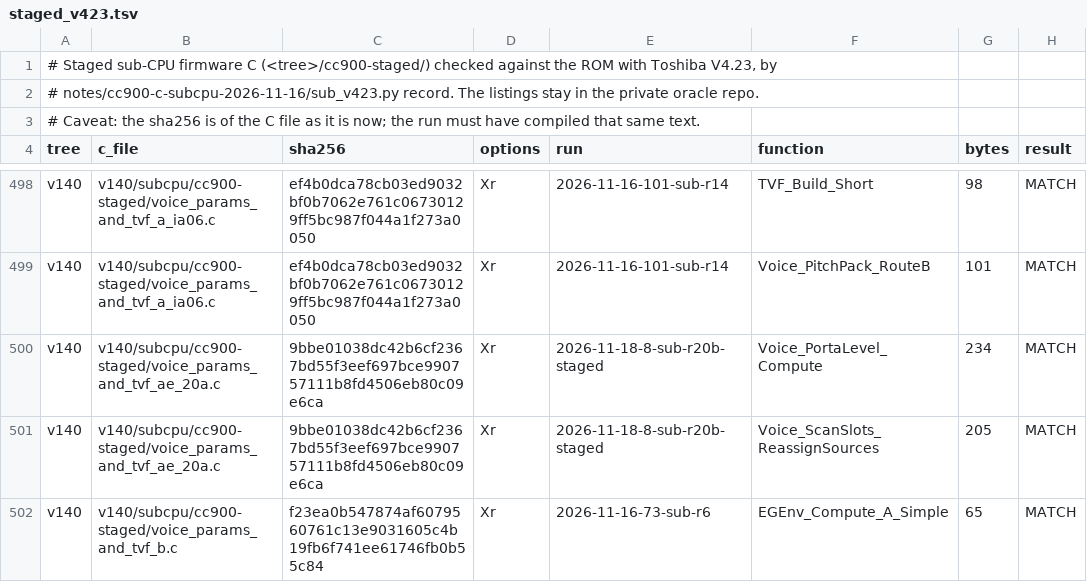
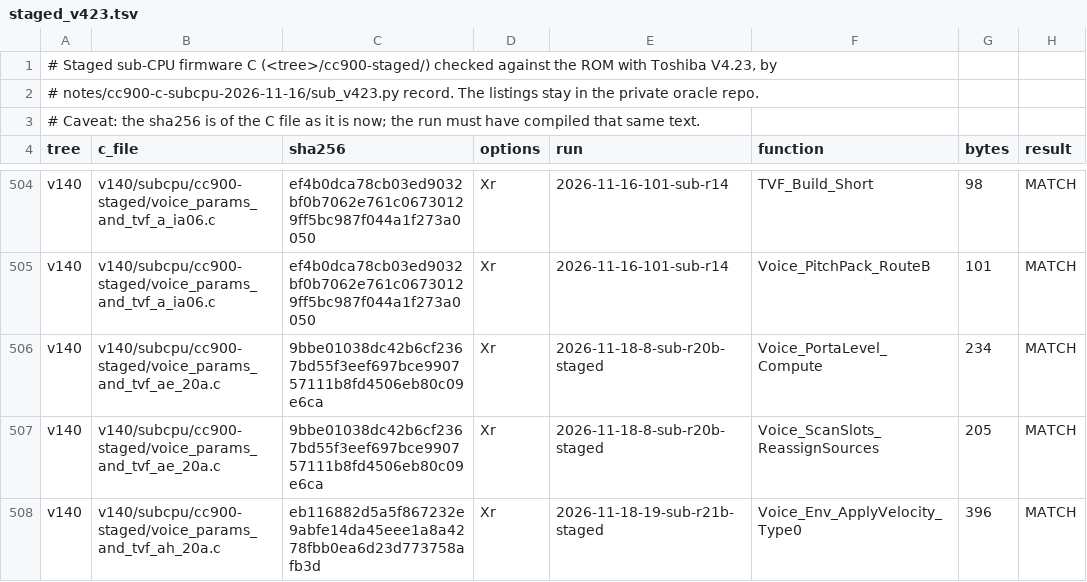
Before and after one commit to ArqueologiaDigital/technics-roms-disasm, a TSV file: notes/cc900-c-subcpu-2026-11-16/staged_v423.tsv, drawn as a sheet; only a part is shown, gaps mark what is left out; the shorter side is filled out with more unchanged rows; the diff covers the shown part only; the diff names each change by its address in the sheet, - before the commit and + after, or states it on an @@ line.

```diff
--- a/notes/cc900-c-subcpu-2026-11-16/staged_v423.tsv
+++ b/notes/cc900-c-subcpu-2026-11-16/staged_v423.tsv
+row 508: v140 | v140/subcpu/cc900-staged/voice_params_and_tvf_ah_20a.c | eb116882d5a5f867232e9abfe14da45eee1a8a4278fbb0ea6d23d773758afb3d | Xr | 2026-11-18-19-sub-r21b-staged | Voice_Env_ApplyVelocity_Type0 | 396 | MATCH
```
Also changed, not shown: 23 added rows elsewhere in this file, 13 other files.
